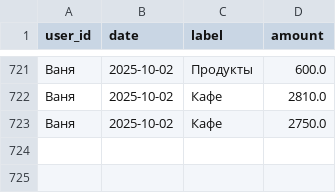
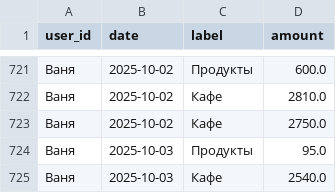
Before and after one commit to v0r0bi0v/Spending-Statistics, a CSV file: expenses.csv, drawn as a sheet; only a part is shown, gaps mark what is left out.

Commit message:
SPENDING AUTOCOMMIT 2025-10-03 10:34:07 UTC

```diff
--- a/expenses.csv
+++ b/expenses.csv
@@ -723 +723,3 @@ user_id,date,label,amount
 Ваня,2025-10-02,Кафе,2750.0
+Ваня,2025-10-03,Продукты,95.0
+Ваня,2025-10-03,Кафе,2540.0
```
